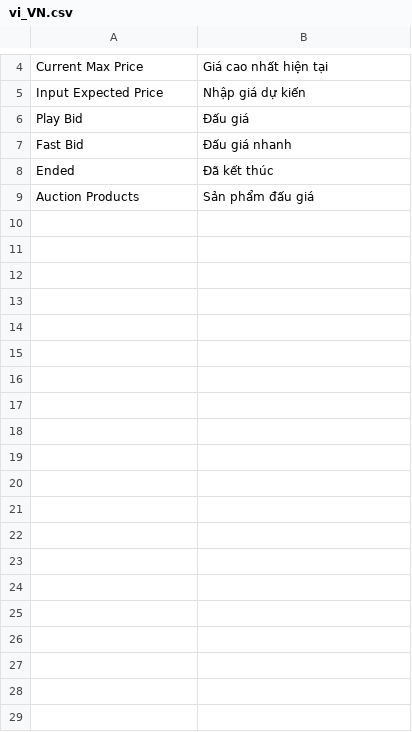
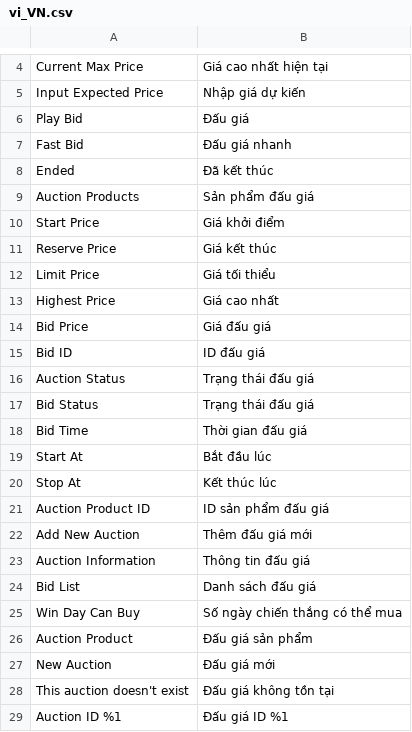
Before and after one commit to devhongzui/magento, a CSV file: .modman/DevHongZui/AuctionProducts/i18n/vi_VN.csv, drawn as a sheet; only a part is shown, gaps mark what is left out; the diff covers the shown part only.

```diff
--- a/.modman/DevHongZui/AuctionProducts/i18n/vi_VN.csv
+++ b/.modman/DevHongZui/AuctionProducts/i18n/vi_VN.csv
@@ -9 +9,21 @@ Ended, Đã kết thúc
 Auction Products, Sản phẩm đấu giá
+Start Price, Giá khởi điểm
+Reserve Price, Giá kết thúc
+Limit Price, Giá tối thiểu
+Highest Price, Giá cao nhất
+Bid Price, Giá đấu giá
+Bid ID, ID đấu giá
+Auction Status, Trạng thái đấu giá
+Bid Status, Trạng thái đấu giá
+Bid Time, Thời gian đấu giá
+Start At, Bắt đầu lúc
+Stop At, Kết thúc lúc
+Auction Product ID, ID sản phẩm đấu giá
+Add New Auction, Thêm đấu giá mới
+Auction Information, Thông tin đấu giá
+Bid List, Danh sách đấu giá
+Win Day Can Buy, Số ngày chiến thắng có thể mua
+Auction Product, Đấu giá sản phẩm
+New Auction, Đấu giá mới
+This auction doesn't exist, Đấu giá không tồn tại
+Auction ID %1, Đấu giá ID %1
```
Also changed, not shown: 22 added rows elsewhere in this file, 5 other files.
